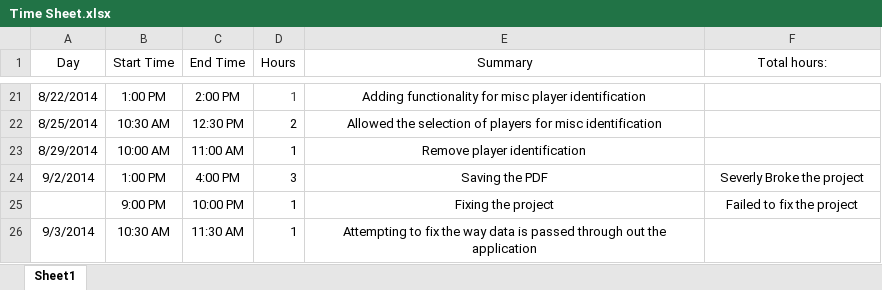
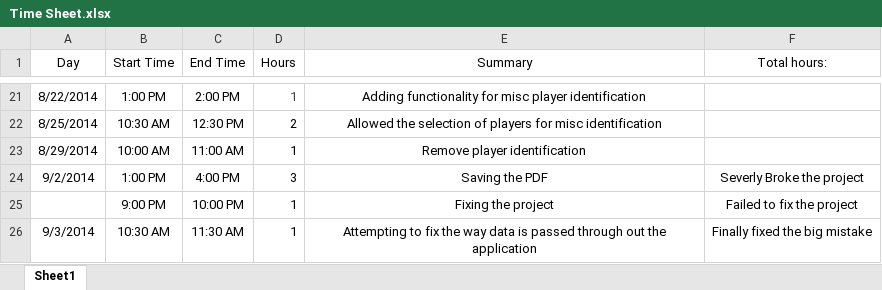
Before and after one commit to pkbigmarsh/WSCF-Results-App, an Excel workbook: Time Sheet.xlsx, sheet Sheet1, drawn as a sheet; only a part is shown, gaps mark what is left out; values as stored, in another font and other column widths than the file's, no borders; the diff names each change by its address in the sheet, - before the commit and + after, or states it on an @@ line.

Commit message:
Updated time sheet

```diff
--- a/Time Sheet.xlsx (sheet Sheet1)
+++ b/Time Sheet.xlsx (sheet Sheet1)
-F26 (Total hours:): (empty)
+F26 (Total hours:): Finally fixed the big mistake
```
